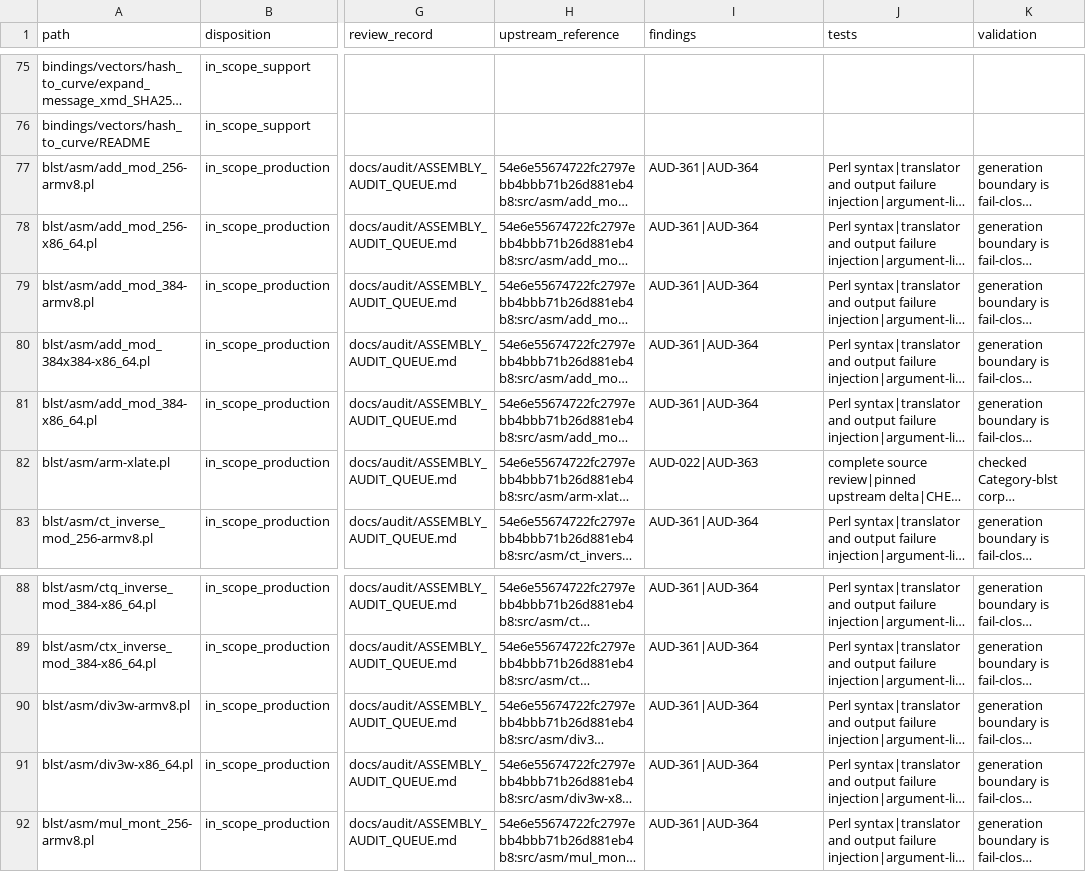
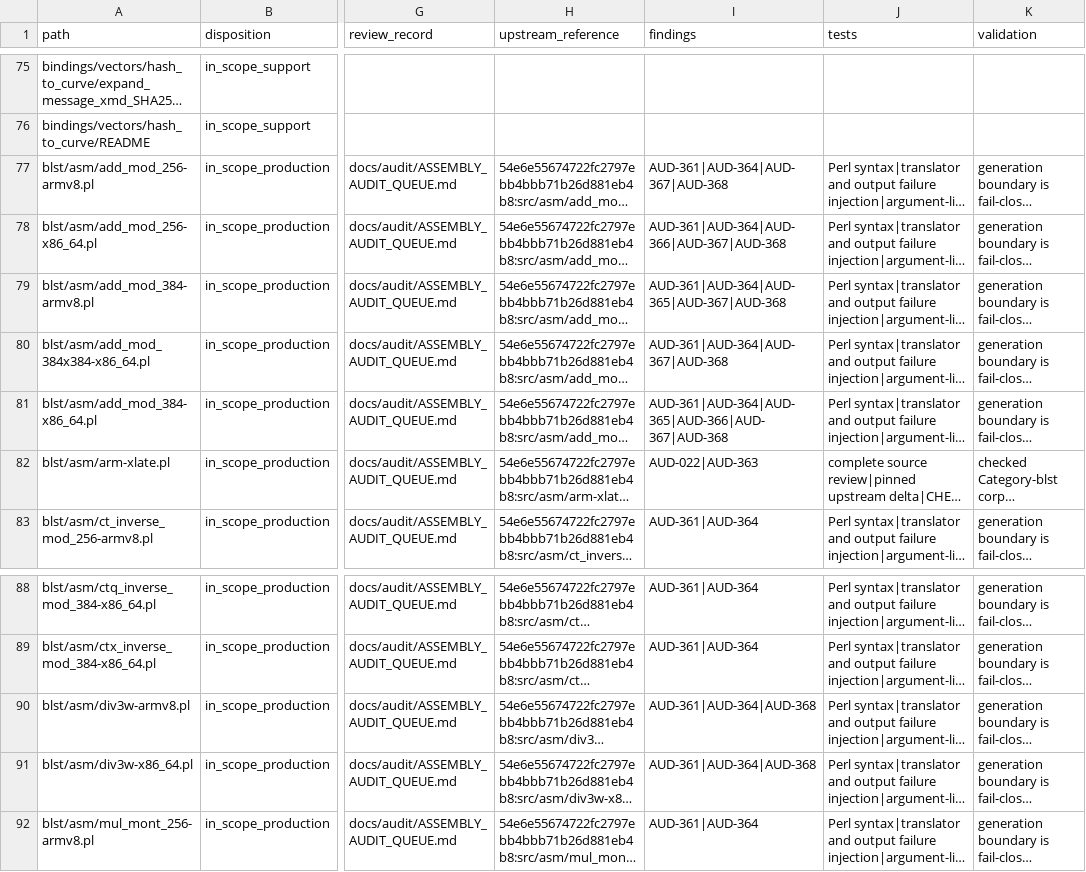
Before and after one commit to ladnir/temp-cat-blst, a CSV file: docs/audit/FILE_MANIFEST.csv, drawn as a sheet; only a part is shown, gaps mark what is left out; long unchanged cells end in …; the diff names each change by its address in the sheet, - before the commit and + after, or states it on an @@ line.

Commit message:
record assembly arithmetic findings

```diff
--- a/docs/audit/FILE_MANIFEST.csv
+++ b/docs/audit/FILE_MANIFEST.csv
-I77 (findings): AUD-361|AUD-364
+I77 (findings): AUD-361|AUD-364|AUD-367|AUD-368
-I78 (findings): AUD-361|AUD-364
+I78 (findings): AUD-361|AUD-364|AUD-366|AUD-367|AUD-368
-I79 (findings): AUD-361|AUD-364
+I79 (findings): AUD-361|AUD-364|AUD-365|AUD-367|AUD-368
-I80 (findings): AUD-361|AUD-364
+I80 (findings): AUD-361|AUD-364|AUD-367|AUD-368
-I81 (findings): AUD-361|AUD-364
+I81 (findings): AUD-361|AUD-364|AUD-365|AUD-366|AUD-367|AUD-368
-I90:I91 (findings): AUD-361|AUD-364
+I90:I91 (findings): AUD-361|AUD-364|AUD-368
```
Also changed, not shown: 2 other files.
